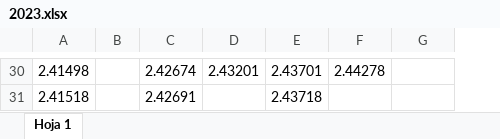
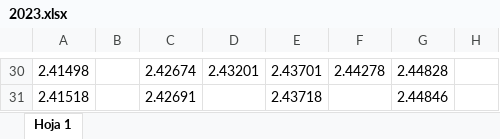
Before and after one commit to selinmarcos/ufv, an Excel workbook: 2023.xlsx, sheet Hoja 1, drawn as a sheet; only a part is shown, gaps mark what is left out; values as stored, in another font and other column widths than the file's, no borders; the diff covers the shown part only; the diff names each change by its address in the sheet, - before the commit and + after, or states it on an @@ line.

```diff
--- a/2023.xlsx (sheet Hoja 1)
+++ b/2023.xlsx (sheet Hoja 1)
+column H, empty
-G30: (empty)
+G30: 2.44828
-G31: (empty)
+G31: 2.44846
```
Also changed, not shown: 19 edited cells elsewhere in this sheet.
